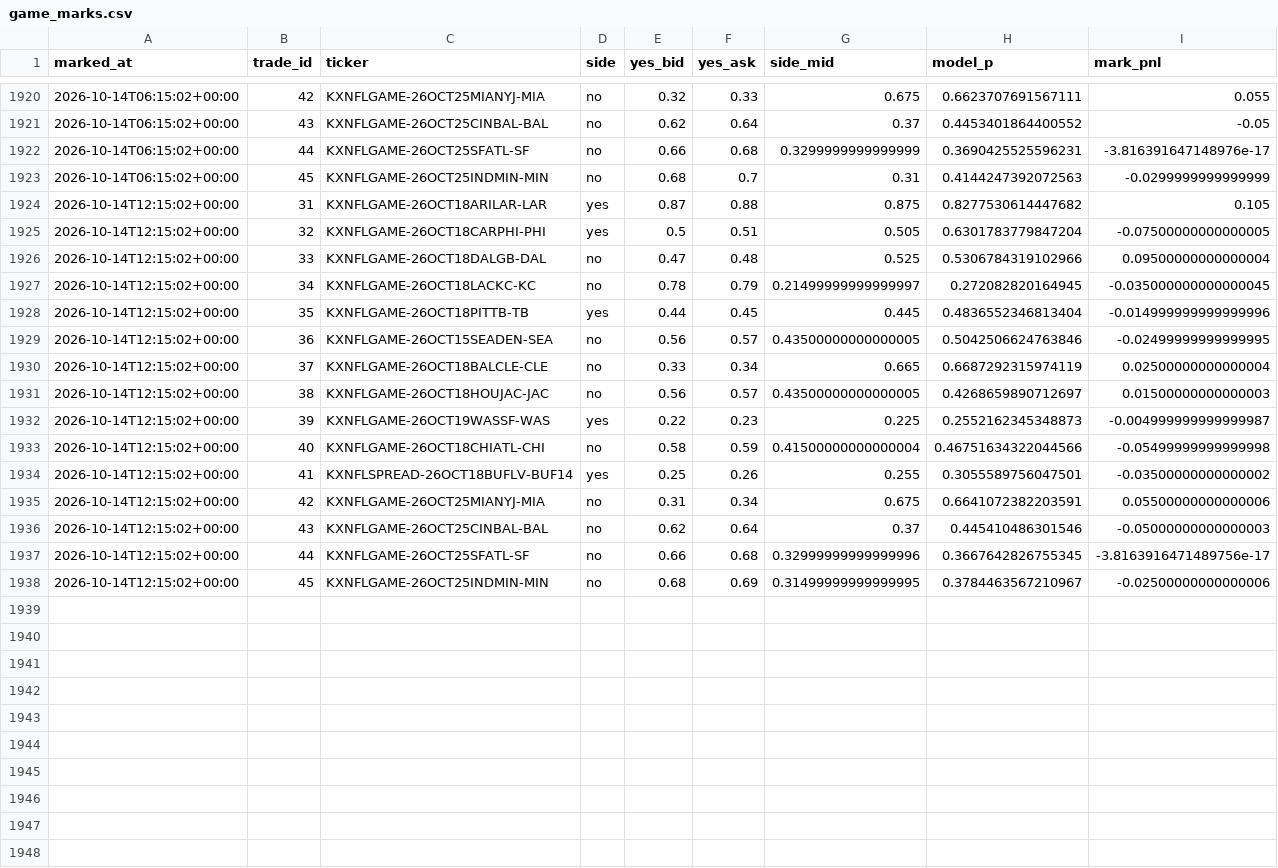
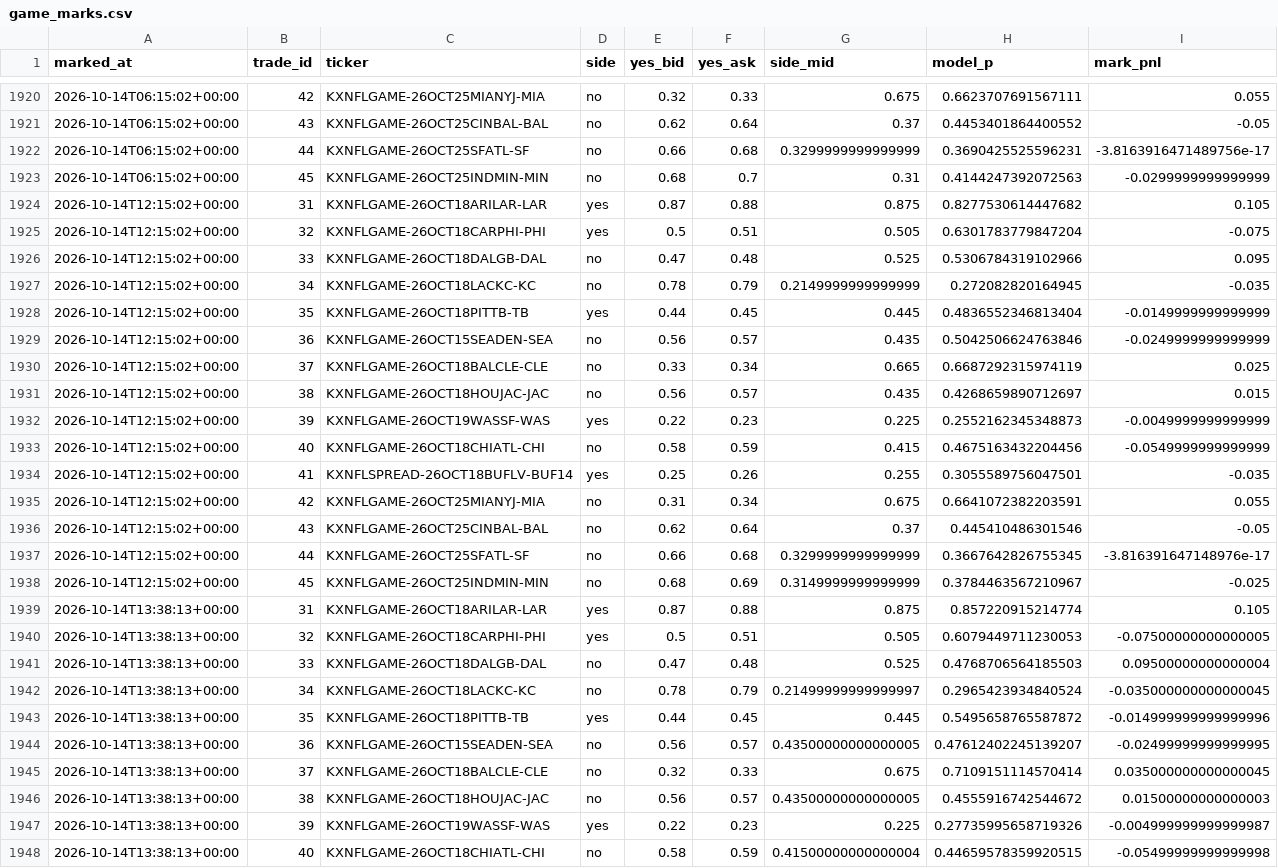
Before and after one commit to mastayb/nfl-power-rankings, a CSV file: data/paper/game_marks.csv, drawn as a sheet; only a part is shown, gaps mark what is left out; the diff covers the shown part only.

```diff
--- a/data/paper/game_marks.csv
+++ b/data/paper/game_marks.csv
@@ -1921,18 +1921,28 @@ marked_at,trade_id,ticker,side,yes_bid,yes_ask,side_mid,model_p,mark_pnl
 2026-10-14T06:15:02+00:00,43,KXNFLGAME-26OCT25CINBAL-BAL,no,0.62,0.64,0.37,0.4453401864400552,-0.05
-2026-10-14T06:15:02+00:00,44,KXNFLGAME-26OCT25SFATL-SF,no,0.66,0.68,0.3299999999999999,0.3690425525596231,-3.816391647148976e-17
+2026-10-14T06:15:02+00:00,44,KXNFLGAME-26OCT25SFATL-SF,no,0.66,0.68,0.3299999999999999,0.3690425525596231,-3.8163916471489756e-17
 2026-10-14T06:15:02+00:00,45,KXNFLGAME-26OCT25INDMIN-MIN,no,0.68,0.7,0.31,0.4144247392072563,-0.0299999999999999
 2026-10-14T12:15:02+00:00,31,KXNFLGAME-26OCT18ARILAR-LAR,yes,0.87,0.88,0.875,0.8277530614447682,0.105
-2026-10-14T12:15:02+00:00,32,KXNFLGAME-26OCT18CARPHI-PHI,yes,0.5,0.51,0.505,0.6301783779847204,-0.07500000000000005
-2026-10-14T12:15:02+00:00,33,KXNFLGAME-26OCT18DALGB-DAL,no,0.47,0.48,0.525,0.5306784319102966,0.09500000000000004
-2026-10-14T12:15:02+00:00,34,KXNFLGAME-26OCT18LACKC-KC,no,0.78,0.79,0.21499999999999997,0.272082820164945,-0.035000000000000045
-2026-10-14T12:15:02+00:00,35,KXNFLGAME-26OCT18PITTB-TB,yes,0.44,0.45,0.445,0.4836552346813404,-0.014999999999999996
-2026-10-14T12:15:02+00:00,36,KXNFLGAME-26OCT15SEADEN-SEA,no,0.56,0.57,0.43500000000000005,0.5042506624763846,-0.02499999999999995
-2026-10-14T12:15:02+00:00,37,KXNFLGAME-26OCT18BALCLE-CLE,no,0.33,0.34,0.665,0.6687292315974119,0.02500000000000004
-2026-10-14T12:15:02+00:00,38,KXNFLGAME-26OCT18HOUJAC-JAC,no,0.56,0.57,0.43500000000000005,0.4268659890712697,0.01500000000000003
-2026-10-14T12:15:02+00:00,39,KXNFLGAME-26OCT19WASSF-WAS,yes,0.22,0.23,0.225,0.2552162345348873,-0.004999999999999987
-2026-10-14T12:15:02+00:00,40,KXNFLGAME-26OCT18CHIATL-CHI,no,0.58,0.59,0.41500000000000004,0.46751634322044566,-0.05499999999999998
-2026-10-14T12:15:02+00:00,41,KXNFLSPREAD-26OCT18BUFLV-BUF14,yes,0.25,0.26,0.255,0.3055589756047501,-0.03500000000000002
-2026-10-14T12:15:02+00:00,42,KXNFLGAME-26OCT25MIANYJ-MIA,no,0.31,0.34,0.675,0.6641072382203591,0.05500000000000006
-2026-10-14T12:15:02+00:00,43,KXNFLGAME-26OCT25CINBAL-BAL,no,0.62,0.64,0.37,0.445410486301546,-0.05000000000000003
-2026-10-14T12:15:02+00:00,44,KXNFLGAME-26OCT25SFATL-SF,no,0.66,0.68,0.32999999999999996,0.3667642826755345,-3.8163916471489756e-17
-2026-10-14T12:15:02+00:00,45,KXNFLGAME-26OCT25INDMIN-MIN,no,0.68,0.69,0.31499999999999995,0.3784463567210967,-0.02500000000000006
+2026-10-14T12:15:02+00:00,32,KXNFLGAME-26OCT18CARPHI-PHI,yes,0.5,0.51,0.505,0.6301783779847204,-0.075
+2026-10-14T12:15:02+00:00,33,KXNFLGAME-26OCT18DALGB-DAL,no,0.47,0.48,0.525,0.5306784319102966,0.095
+2026-10-14T12:15:02+00:00,34,KXNFLGAME-26OCT18LACKC-KC,no,0.78,0.79,0.2149999999999999,0.272082820164945,-0.035
+2026-10-14T12:15:02+00:00,35,KXNFLGAME-26OCT18PITTB-TB,yes,0.44,0.45,0.445,0.4836552346813404,-0.0149999999999999
+2026-10-14T12:15:02+00:00,36,KXNFLGAME-26OCT15SEADEN-SEA,no,0.56,0.57,0.435,0.5042506624763846,-0.0249999999999999
+2026-10-14T12:15:02+00:00,37,KXNFLGAME-26OCT18BALCLE-CLE,no,0.33,0.34,0.665,0.6687292315974119,0.025
+2026-10-14T12:15:02+00:00,38,KXNFLGAME-26OCT18HOUJAC-JAC,no,0.56,0.57,0.435,0.4268659890712697,0.015
+2026-10-14T12:15:02+00:00,39,KXNFLGAME-26OCT19WASSF-WAS,yes,0.22,0.23,0.225,0.2552162345348873,-0.0049999999999999
+2026-10-14T12:15:02+00:00,40,KXNFLGAME-26OCT18CHIATL-CHI,no,0.58,0.59,0.415,0.4675163432204456,-0.0549999999999999
+2026-10-14T12:15:02+00:00,41,KXNFLSPREAD-26OCT18BUFLV-BUF14,yes,0.25,0.26,0.255,0.3055589756047501,-0.035
+2026-10-14T12:15:02+00:00,42,KXNFLGAME-26OCT25MIANYJ-MIA,no,0.31,0.34,0.675,0.6641072382203591,0.055
+2026-10-14T12:15:02+00:00,43,KXNFLGAME-26OCT25CINBAL-BAL,no,0.62,0.64,0.37,0.445410486301546,-0.05
+2026-10-14T12:15:02+00:00,44,KXNFLGAME-26OCT25SFATL-SF,no,0.66,0.68,0.3299999999999999,0.3667642826755345,-3.816391647148976e-17
+2026-10-14T12:15:02+00:00,45,KXNFLGAME-26OCT25INDMIN-MIN,no,0.68,0.69,0.3149999999999999,0.3784463567210967,-0.025
+2026-10-14T13:38:13+00:00,31,KXNFLGAME-26OCT18ARILAR-LAR,yes,0.87,0.88,0.875,0.857220915214774,0.105
+2026-10-14T13:38:13+00:00,32,KXNFLGAME-26OCT18CARPHI-PHI,yes,0.5,0.51,0.505,0.6079449711230053,-0.07500000000000005
+2026-10-14T13:38:13+00:00,33,KXNFLGAME-26OCT18DALGB-DAL,no,0.47,0.48,0.525,0.4768706564185503,0.09500000000000004
+2026-10-14T13:38:13+00:00,34,KXNFLGAME-26OCT18LACKC-KC,no,0.78,0.79,0.21499999999999997,0.2965423934840524,-0.035000000000000045
+2026-10-14T13:38:13+00:00,35,KXNFLGAME-26OCT18PITTB-TB,yes,0.44,0.45,0.445,0.5495658765587872,-0.014999999999999996
+2026-10-14T13:38:13+00:00,36,KXNFLGAME-26OCT15SEADEN-SEA,no,0.56,0.57,0.43500000000000005,0.47612402245139207,-0.02499999999999995
+2026-10-14T13:38:13+00:00,37,KXNFLGAME-26OCT18BALCLE-CLE,no,0.32,0.33,0.675,0.7109151114570414,0.035000000000000045
+2026-10-14T13:38:13+00:00,38,KXNFLGAME-26OCT18HOUJAC-JAC,no,0.56,0.57,0.43500000000000005,0.4555916742544672,0.01500000000000003
+2026-10-14T13:38:13+00:00,39,KXNFLGAME-26OCT19WASSF-WAS,yes,0.22,0.23,0.225,0.27735995658719326,-0.004999999999999987
+2026-10-14T13:38:13+00:00,40,KXNFLGAME-26OCT18CHIATL-CHI,no,0.58,0.59,0.41500000000000004,0.44659578359920515,-0.05499999999999998
```
Also changed, not shown: 8 added rows and 1 edited cell elsewhere in this file, data/paper/game_trades.csv, data/paper/marks.csv, 6 other files.
